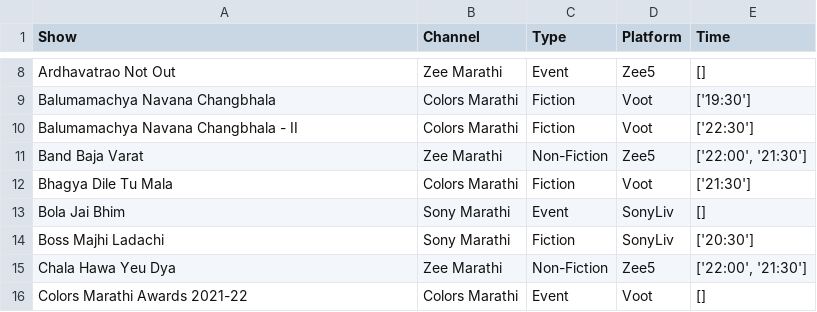
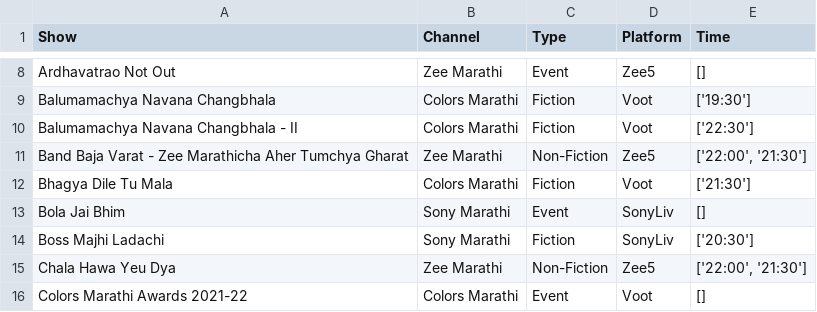
Before and after one commit to rohitk04/marathi-shows-data, a CSV file: data/csv/shows/info.csv, drawn as a sheet; only a part is shown, gaps mark what is left out.

Commit message:
Replaced show name

```diff
--- a/data/csv/shows/info.csv
+++ b/data/csv/shows/info.csv
@@ -10,3 +10,3 @@ Balumamachya Navana Changbhala,Colors Marathi,Fiction,Voot,['19:30']
 Balumamachya Navana Changbhala - II,Colors Marathi,Fiction,Voot,['22:30']
-Band Baja Varat,Zee Marathi,Non-Fiction,Zee5,"['22:00', '21:30']"
+Band Baja Varat - Zee Marathicha Aher Tumchya Gharat,Zee Marathi,Non-Fiction,Zee5,"['22:00', '21:30']"
 Bhagya Dile Tu Mala,Colors Marathi,Fiction,Voot,['21:30']
```
Also changed, not shown: data/csv/shows/tv/tv_trp_rank.csv, data/csv/shows/tv/tv_trp_trp.csv, 4 other files.
